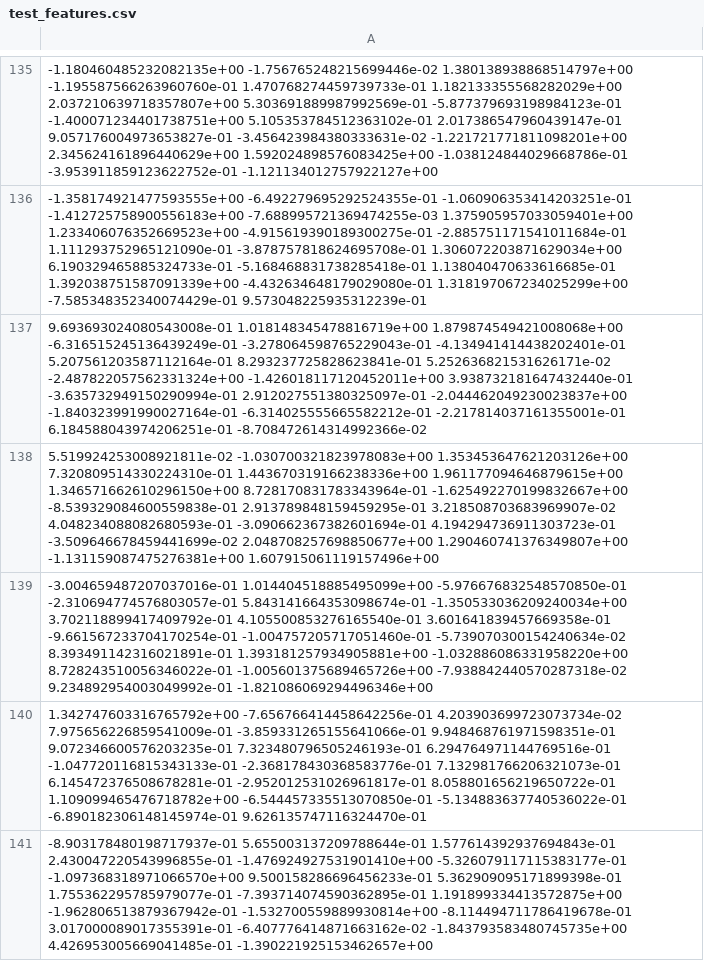
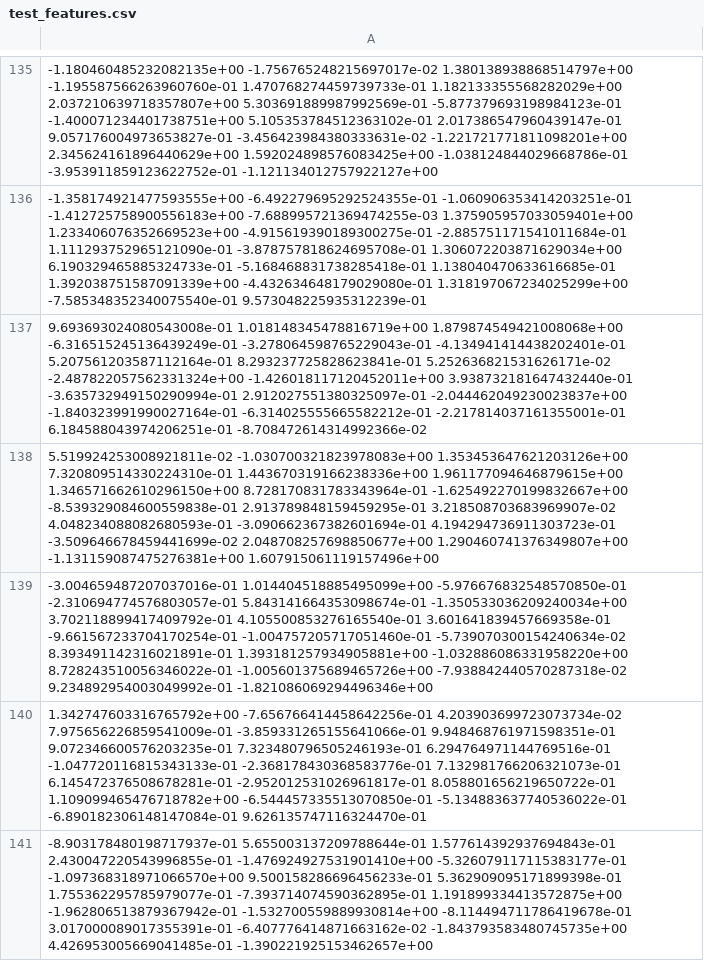
Before and after one commit to iterative/example_cml, a CSV file: data/test_features.csv, drawn as a sheet; only a part is shown, gaps mark what is left out; the diff covers the shown part only.

Commit message:
added data

```diff
--- a/data/test_features.csv
+++ b/data/test_features.csv
@@ -135,3 +135,3 @@
--1.180460485232082135e+00 -1.756765248215699446e-02 1.380138938868514797e+00 -1.195587566263960760e-01 1.470768274459739733e-01 1.182133355568282029e+00 2.037210639718357807e+00 5.303691889987992569e-01 -5.877379693198984123e-01 -1.400071234401738751e+00 5.105353784512363102e-01 2.017386547960439147e-01 9.057176004973653827e-01 -3.456423984380333631e-02 -1.221721771811098201e+00 2.345624161896440629e+00 1.592024898576083425e+00 -1.038124844029668786e-01 -3.953911859123622752e-01 -1.121134012757922127e+00
--1.358174921477593555e+00 -6.492279695292524355e-01 -1.060906353414203251e-01 -1.412725758900556183e+00 -7.688995721369474255e-03 1.375905957033059401e+00 1.233406076352669523e+00 -4.915619390189300275e-01 -2.885751171541011684e-01 1.111293752965121090e-01 -3.878757818624695708e-01 1.306072203871629034e+00 6.190329465885324733e-01 -5.168468831738285418e-01 1.138040470633616685e-01 1.392038751587091339e+00 -4.432634648179029080e-01 1.318197067234025299e+00 -7.585348352340074429e-01 9.573048225935312239e-01
+-1.180460485232082135e+00 -1.756765248215697017e-02 1.380138938868514797e+00 -1.195587566263960760e-01 1.470768274459739733e-01 1.182133355568282029e+00 2.037210639718357807e+00 5.303691889987992569e-01 -5.877379693198984123e-01 -1.400071234401738751e+00 5.105353784512363102e-01 2.017386547960439147e-01 9.057176004973653827e-01 -3.456423984380333631e-02 -1.221721771811098201e+00 2.345624161896440629e+00 1.592024898576083425e+00 -1.038124844029668786e-01 -3.953911859123622752e-01 -1.121134012757922127e+00
+-1.358174921477593555e+00 -6.492279695292524355e-01 -1.060906353414203251e-01 -1.412725758900556183e+00 -7.688995721369474255e-03 1.375905957033059401e+00 1.233406076352669523e+00 -4.915619390189300275e-01 -2.885751171541011684e-01 1.111293752965121090e-01 -3.878757818624695708e-01 1.306072203871629034e+00 6.190329465885324733e-01 -5.168468831738285418e-01 1.138040470633616685e-01 1.392038751587091339e+00 -4.432634648179029080e-01 1.318197067234025299e+00 -7.585348352340075540e-01 9.573048225935312239e-01
 9.693693024080543008e-01 1.018148345478816719e+00 1.879874549421008068e+00 -6.316515245136439249e-01 -3.278064598765229043e-01 -4.134941414438202401e-01 5.207561203587112164e-01 8.293237725828623841e-01 5.252636821531626171e-02 -2.487822057562331324e+00 -1.426018117120452011e+00 3.938732181647432440e-01 -3.635732949150290994e-01 2.912027551380325097e-01 -2.044462049230023837e+00 -1.840323991990027164e-01 -6.314025555665582212e-01 -2.217814037161355001e-01 6.184588043974206251e-01 -8.708472614314992366e-02
@@ -139,3 +139,3 @@
 -3.004659487207037016e-01 1.014404518885495099e+00 -5.976676832548570850e-01 -2.310694774576803057e-01 5.843141664353098674e-01 -1.350533036209240034e+00 3.702118899417409792e-01 4.105500853276165540e-01 3.601641839457669358e-01 -9.661567233704170254e-01 -1.004757205717051460e-01 -5.739070300154240634e-02 8.393491142316021891e-01 1.393181257934905881e+00 -1.032886086331958220e+00 8.728243510056346022e-01 -1.005601375689465726e+00 -7.938842440570287318e-02 9.234892954003049992e-01 -1.821086069294496346e+00
-1.342747603316765792e+00 -7.656766414458642256e-01 4.203903699723073734e-02 7.975656226859541009e-01 -3.859331265155641066e-01 9.948468761971598351e-01 9.072346600576203235e-01 7.323480796505246193e-01 6.294764971144769516e-01 -1.047720116815343133e-01 -2.368178430368583776e-01 7.132981766206321073e-01 6.145472376508678281e-01 -2.952012531026961817e-01 8.058801656219650722e-01 1.109099465476718782e+00 -6.544457335513070850e-01 -5.134883637740536022e-01 -6.890182306148145974e-01 9.626135747116324470e-01
+1.342747603316765792e+00 -7.656766414458642256e-01 4.203903699723073734e-02 7.975656226859541009e-01 -3.859331265155641066e-01 9.948468761971598351e-01 9.072346600576203235e-01 7.323480796505246193e-01 6.294764971144769516e-01 -1.047720116815343133e-01 -2.368178430368583776e-01 7.132981766206321073e-01 6.145472376508678281e-01 -2.952012531026961817e-01 8.058801656219650722e-01 1.109099465476718782e+00 -6.544457335513070850e-01 -5.134883637740536022e-01 -6.890182306148147084e-01 9.626135747116324470e-01
 -8.903178480198717937e-01 5.655003137209788644e-01 1.577614392937694843e-01 2.430047220543996855e-01 -1.476924927531901410e+00 -5.326079117115383177e-01 -1.097368318971066570e+00 9.500158286696456233e-01 5.362909095171899398e-01 1.755362295785979077e-01 -7.393714074590362895e-01 1.191899334413572875e+00 -1.962806513879367942e-01 -1.532700559889930814e+00 -8.114494711786419678e-01 3.017000089017355391e-01 -6.407776414871663162e-02 -1.843793583480745735e+00 4.426953005669041485e-01 -1.390221925153462657e+00
```
Also changed, not shown: 166 edited cells elsewhere in this file, data/train_features.csv.
